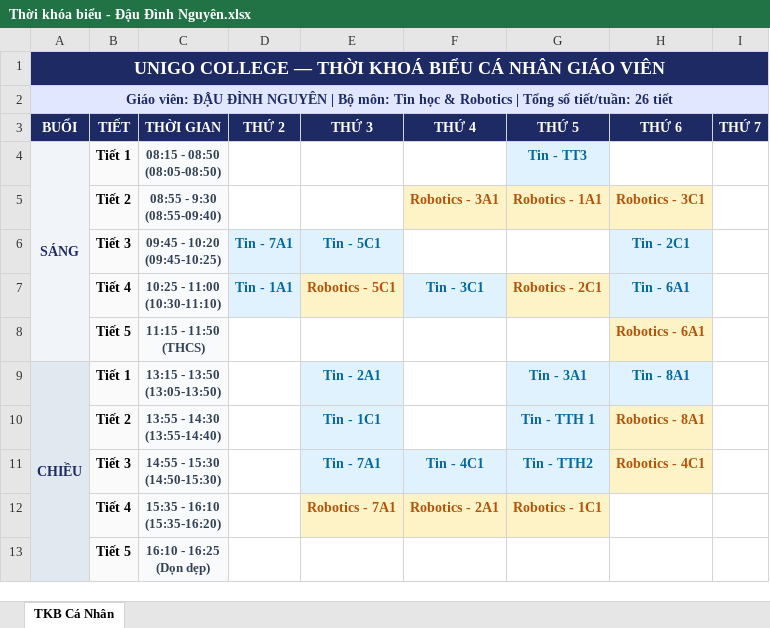
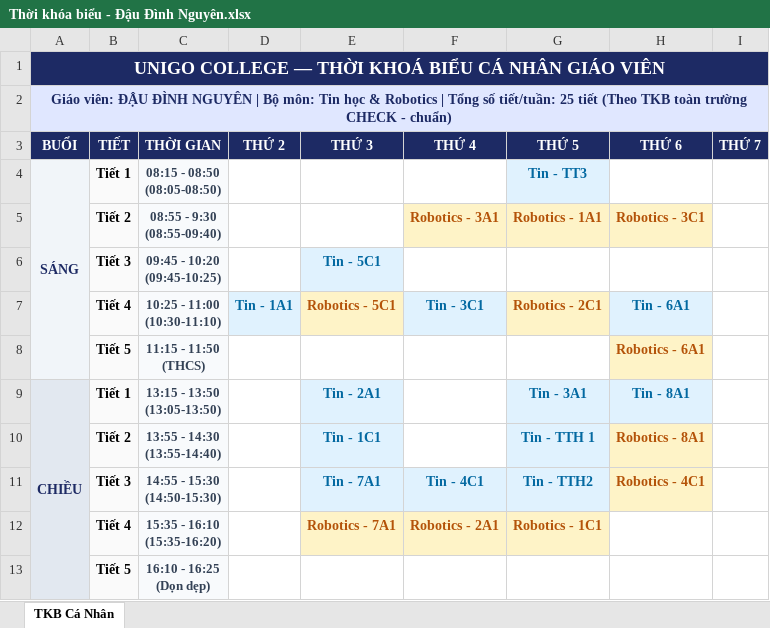
Before and after one commit to dinhnguyenhnue/UNIGO, an Excel workbook: Thời khóa biểu giáo viên/Thời khóa biểu - Đậu Đình Nguyên.xlsx, sheet TKB Cá Nhân, drawn as a sheet; values as stored, in another font and other column widths than the file's, no borders; the diff names each change by its address in the sheet, - before the commit and + after, or states it on an @@ line.

Commit message:
Cập nhật Thời khóa biểu giáo viên từ file 'TKB toàn trường CHECK - chuẩn.xlsx'

```diff
--- a/Thời khóa biểu giáo viên/Thời khóa biểu - Đậu Đình Nguyên.xlsx (sheet TKB Cá Nhân)
+++ b/Thời khóa biểu giáo viên/Thời khóa biểu - Đậu Đình Nguyên.xlsx (sheet TKB Cá Nhân)
-A2 (BUỔI): …số tiết/tuần: 26 tiết
+A2 (BUỔI): …số tiết/tuần: 25 tiết (Theo TKB toàn trường CHECK - chuẩn)
-D6 (THỨ 2): Tin - 7A1
+D6 (THỨ 2): (empty)
-D6 fill: #E0F2FE
+D6 fill: none
-H6 (THỨ 6): Tin - 2C1
+H6 (THỨ 6): (empty)
-H6 fill: #E0F2FE
+H6 fill: none
```
Also changed, not shown: TKB toàn trường CHECK - chuẩn.xlsx, Thời khóa biểu giáo viên/Thời khóa biểu - Cô Tân.xlsx, 10 other files.
